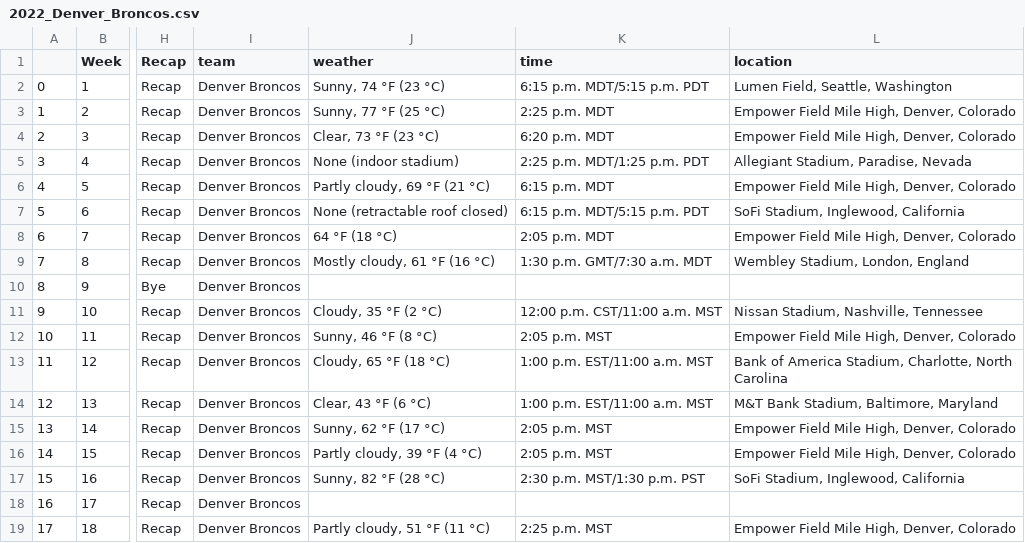
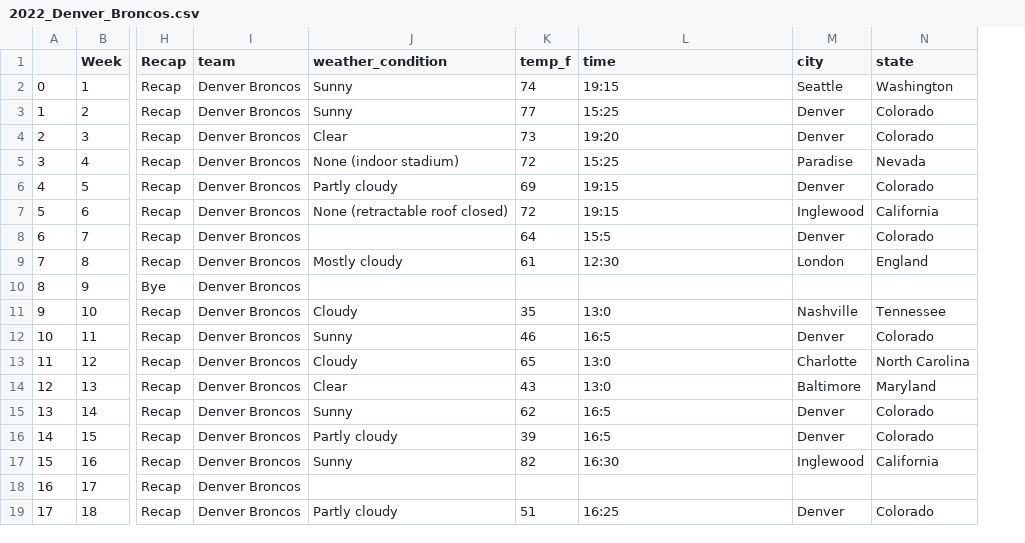
Before and after one commit to cwolf1424/Group_Project_4-NFL_Game_Outcome_Predictor, a CSV file: 03-Wrangling_Data/Grabbing_Data_Exports/2022_Denver_Broncos.csv, drawn as a sheet; only a part is shown, gaps mark what is left out; removed rows and columns are numbered as before the commit, all else as after; the diff names each change by its address in the sheet, - before the commit and + after, or states it on an @@ line.

```diff
--- a/03-Wrangling_Data/Grabbing_Data_Exports/2022_Denver_Broncos.csv
+++ b/03-Wrangling_Data/Grabbing_Data_Exports/2022_Denver_Broncos.csv
-column J (weather), rows 2-19: Sunny, 74 °F (23 °C) | Sunny, 77 °F (25 °C) | Clear, 73 °F (23 °C) | None (indoor stadium) | Partly cloudy, 69 °F (21 °C) | None (retractable roof closed) | 64 °F (18 °C) | Mostly cloudy, 61 °F (16 °C) |  | Cloudy, 35 °F (2 °C) | Sunny, 46 °F (8 °C) | Cloudy, 65 °F (18 °C) | Clear, 43 °F (6 °C) | Sunny, 62 °F (17 °C) | Partly cloudy, 39 °F (4 °C) | Sunny, 82 °F (28 °C) |  | Partly cloudy, 51 °F (11 °C)
+column J (weather_condition), rows 2-19: Sunny | Sunny | Clear | None (indoor stadium) | Partly cloudy | None (retractable roof closed) |  | Mostly cloudy |  | Cloudy | Sunny | Cloudy | Clear | Sunny | Partly cloudy | Sunny |  | Partly cloudy
+column K (temp_f), rows 2-19: 74 | 77 | 73 | 72 | 69 | 72 | 64 | 61 |  | 35 | 46 | 65 | 43 | 62 | 39 | 82 |  | 51
-column L (location), rows 2-19: Lumen Field, Seattle, Washington | Empower Field Mile High, Denver, Colorado | Empower Field Mile High, Denver, Colorado | Allegiant Stadium, Paradise, Nevada | Empower Field Mile High, Denver, Colorado | SoFi Stadium, Inglewood, California | Empower Field Mile High, Denver, Colorado | Wembley Stadium, London, England |  | Nissan Stadium, Nashville, Tennessee | Empower Field Mile High, Denver, Colorado | Bank of America Stadium, Charlotte, North Carolina | M&T Bank Stadium, Baltimore, Maryland | Empower Field Mile High, Denver, Colorado | Empower Field Mile High, Denver, Colorado | SoFi Stadium, Inglewood, California |  | Empower Field Mile High, Denver, Colorado
+column M (city), rows 2-19: Seattle | Denver | Denver | Paradise | Denver | Inglewood | Denver | London |  | Nashville | Denver | Charlotte | Baltimore | Denver | Denver | Inglewood |  | Denver
+column N (state), rows 2-19: Washington | Colorado | Colorado | Nevada | Colorado | California | Colorado | England |  | Tennessee | Colorado | North Carolina | Maryland | Colorado | Colorado | California |  | Colorado
-L2 (time): 6:15 p.m. MDT/5:15 p.m. PDT
+L2 (time): 19:15
-L3 (time): 2:25 p.m. MDT
+L3 (time): 15:25
-L4 (time): 6:20 p.m. MDT
+L4 (time): 19:20
-L5 (time): 2:25 p.m. MDT/1:25 p.m. PDT
+L5 (time): 15:25
-L6 (time): 6:15 p.m. MDT
+L6 (time): 19:15
-L7 (time): 6:15 p.m. MDT/5:15 p.m. PDT
+L7 (time): 19:15
-L8 (time): 2:05 p.m. MDT
+L8 (time): 15:5
-L9 (time): 1:30 p.m. GMT/7:30 a.m. MDT
+L9 (time): 12:30
-L11 (time): 12:00 p.m. CST/11:00 a.m. MST
+L11 (time): 13:0
-L12 (time): 2:05 p.m. MST
+L12 (time): 16:5
-L13:L14 (time): 1:00 p.m. EST/11:00 a.m. MST
+L13:L14 (time): 13:0
-L15:L16 (time): 2:05 p.m. MST
+L15:L16 (time): 16:5
-L17 (time): 2:30 p.m. MST/1:30 p.m. PST
+L17 (time): 16:30
-L19 (time): 2:25 p.m. MST
+L19 (time): 16:25
```
Also changed, not shown: 03-Wrangling_Data/Grabbing_Data_Exports/2022_Carolina_Panthers.csv, 03-Wrangling_Data/Grabbing_Data_Exports/2022_Kansas_City_Chiefs.csv, 30 other files.
